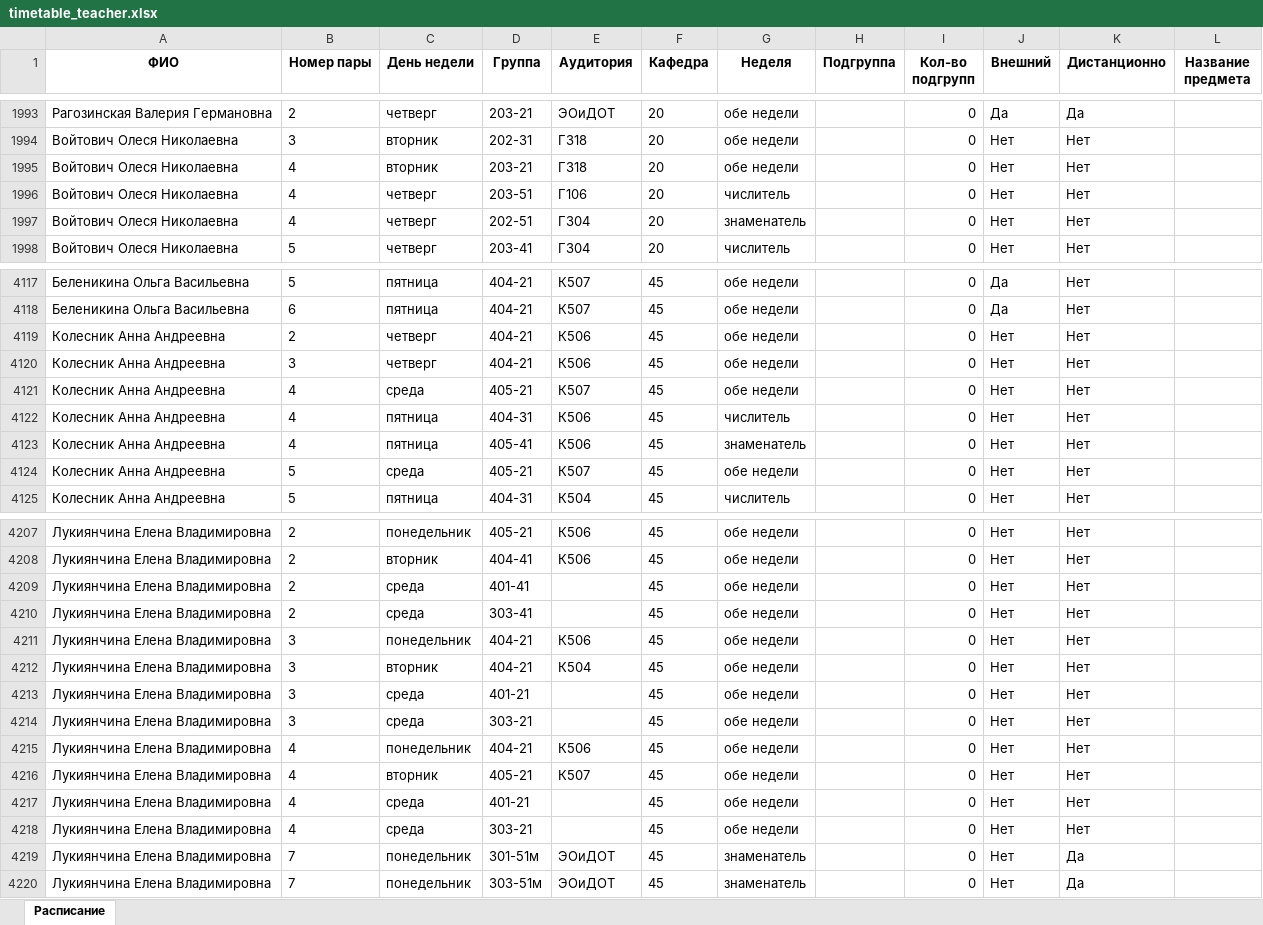
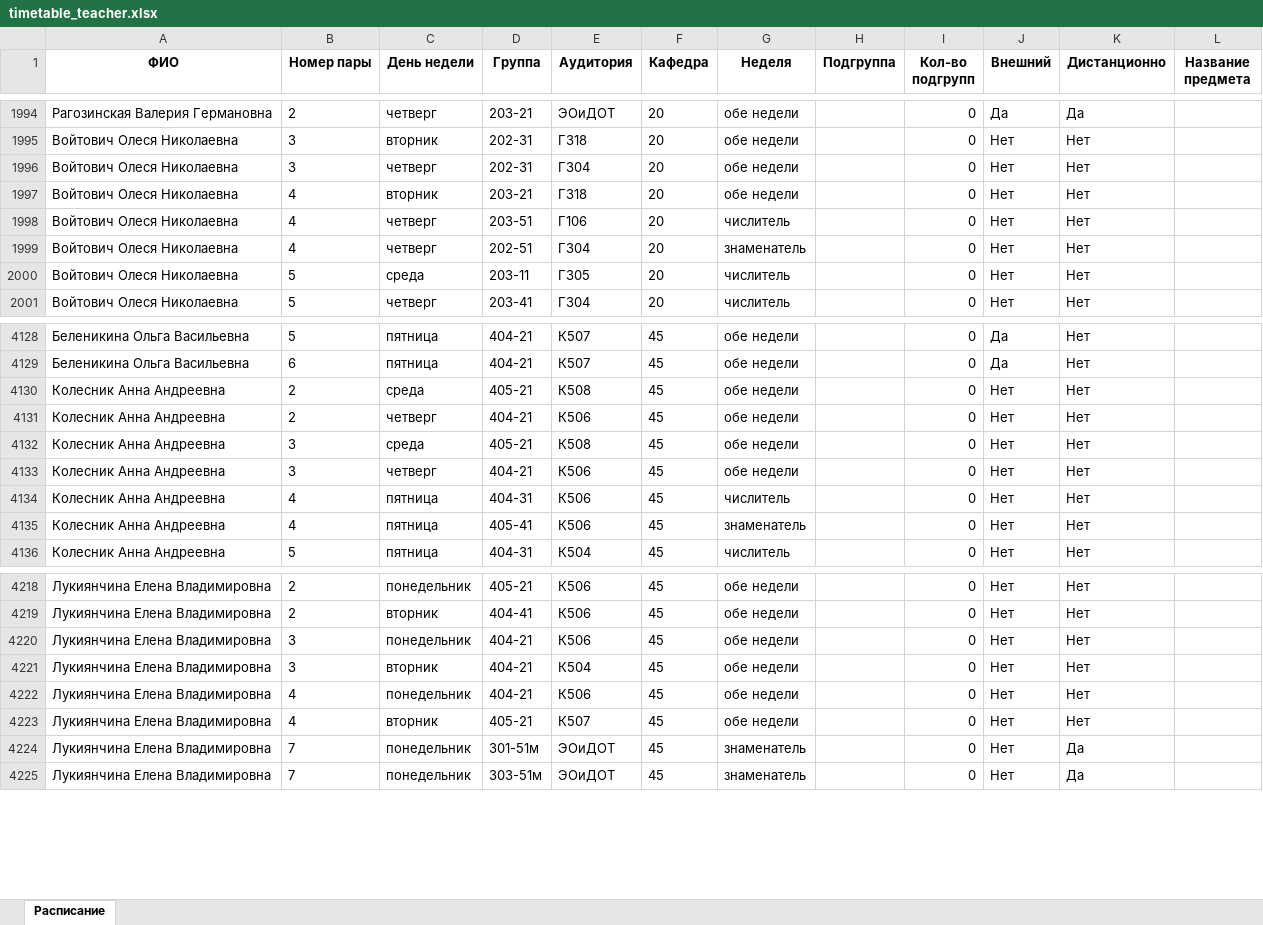
Before and after one commit to tedmon1998/TimetableParser, an Excel workbook: output/timetable_teacher.xlsx, sheet Расписание, drawn as a sheet; only a part is shown, gaps mark what is left out; values as stored, in another font and other column widths than the file's, no borders; removed rows and columns are numbered as before the commit, all else as after; the diff covers the shown part only; the diff names each change by its address in the sheet, - before the commit and + after, or states it on an @@ line.

```diff
--- a/output/timetable_teacher.xlsx (sheet Расписание)
+++ b/output/timetable_teacher.xlsx (sheet Расписание)
+row 1996: Войтович Олеся Николаевна | 3 | четверг | 202-31 | Г304 | 20 | обе недели |  | 0 | Нет | Нет
+row 2000: Войтович Олеся Николаевна | 5 | среда | 203-11 | Г305 | 20 | числитель |  | 0 | Нет | Нет
+row 4130: Колесник Анна Андреевна | 2 | среда | 405-21 | К508 | 45 | обе недели |  | 0 | Нет | Нет
+row 4132: Колесник Анна Андреевна | 3 | среда | 405-21 | К508 | 45 | обе недели |  | 0 | Нет | Нет
-row 4121: Колесник Анна Андреевна | 4 | среда | 405-21 | К507 | 45 | обе недели |  | 0 | Нет | Нет
-row 4124: Колесник Анна Андреевна | 5 | среда | 405-21 | К507 | 45 | обе недели |  | 0 | Нет | Нет
-row 4209: Лукиянчина Елена Владимировна | 2 | среда | 401-41 |  | 45 | обе недели |  | 0 | Нет | Нет
-row 4210: Лукиянчина Елена Владимировна | 2 | среда | 303-41 |  | 45 | обе недели |  | 0 | Нет | Нет
-row 4213: Лукиянчина Елена Владимировна | 3 | среда | 401-21 |  | 45 | обе недели |  | 0 | Нет | Нет
-row 4214: Лукиянчина Елена Владимировна | 3 | среда | 303-21 |  | 45 | обе недели |  | 0 | Нет | Нет
-row 4217: Лукиянчина Елена Владимировна | 4 | среда | 401-21 |  | 45 | обе недели |  | 0 | Нет | Нет
-row 4218: Лукиянчина Елена Владимировна | 4 | среда | 303-21 |  | 45 | обе недели |  | 0 | Нет | Нет
```
Also changed, not shown: 28 added rows, 22 removed rows and 192 edited cells elsewhere in this sheet, 10 other files.
